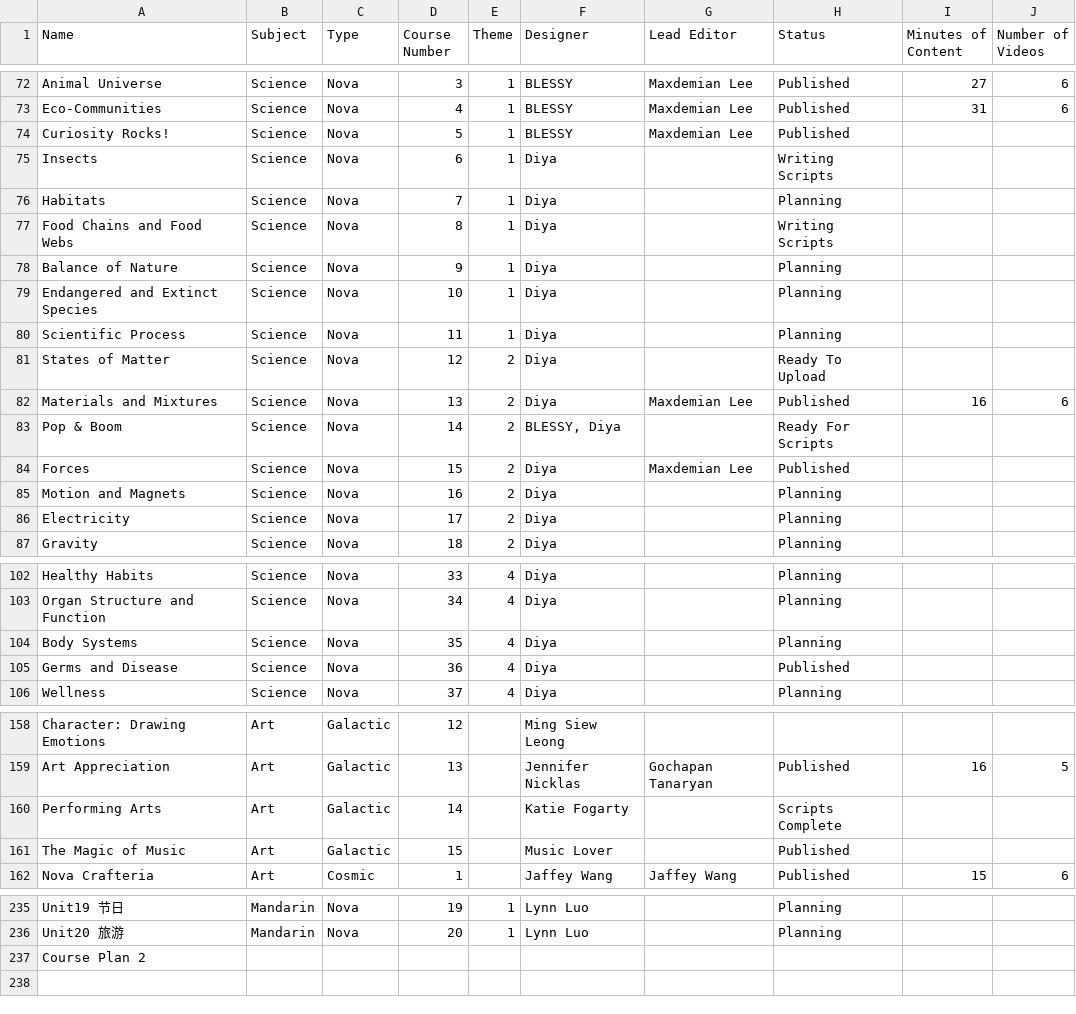
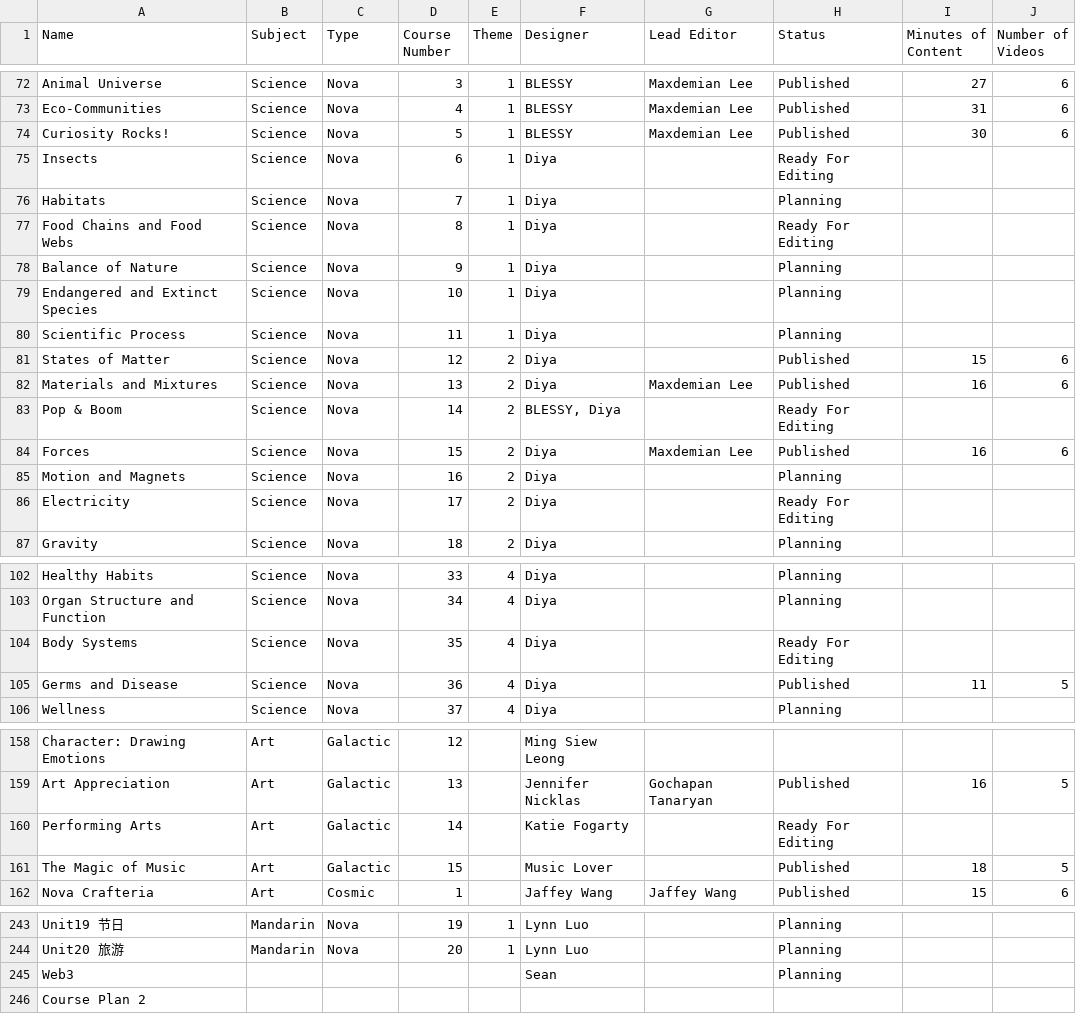
Before and after one commit to xjlwi/ats_deploy, a CSV file: src/ui/data/All Courses b194bb2c04b1444084d1c3610d8bc672.csv, drawn as a sheet; only a part is shown, gaps mark what is left out; the diff covers the shown part only.

```diff
--- a/src/ui/data/All Courses b194bb2c04b1444084d1c3610d8bc672.csv
+++ b/src/ui/data/All Courses b194bb2c04b1444084d1c3610d8bc672.csv
@@ -73,6 +73,6 @@ Animal Universe,Science,Nova,3,1,BLESSY,Maxdemian Lee,Published,27,6
 Eco-Communities,Science,Nova,4,1,BLESSY,Maxdemian Lee,Published,31,6
-Curiosity Rocks!,Science,Nova,5,1,BLESSY,Maxdemian Lee,Published,,
-Insects,Science,Nova,6,1,Diya,,Writing Scripts,,
+Curiosity Rocks!,Science,Nova,5,1,BLESSY,Maxdemian Lee,Published,30,6
+Insects,Science,Nova,6,1,Diya,,Ready For Editing,,
 Habitats,Science,Nova,7,1,Diya,,Planning,,
-Food Chains and Food Webs,Science,Nova,8,1,Diya,,Writing Scripts,,
+Food Chains and Food Webs,Science,Nova,8,1,Diya,,Ready For Editing,,
 Balance of Nature,Science,Nova,9,1,Diya,,Planning,,
@@ -80,8 +80,8 @@ Endangered and Extinct Species,Science,Nova,10,1,Diya,,Planning,,
 Scientific Process,Science,Nova,11,1,Diya,,Planning,,
-States of Matter,Science,Nova,12,2,Diya,,Ready To Upload,,
+States of Matter,Science,Nova,12,2,Diya,,Published,15,6
 Materials and Mixtures,Science,Nova,13,2,Diya,Maxdemian Lee,Published,16,6
-Pop & Boom,Science,Nova,14,2,"BLESSY, Diya",,Ready For Scripts,,
-Forces,Science,Nova,15,2,Diya,Maxdemian Lee,Published,,
+Pop & Boom,Science,Nova,14,2,"BLESSY, Diya",,Ready For Editing,,
+Forces,Science,Nova,15,2,Diya,Maxdemian Lee,Published,16,6
 Motion and Magnets,Science,Nova,16,2,Diya,,Planning,,
-Electricity,Science,Nova,17,2,Diya,,Planning,,
+Electricity,Science,Nova,17,2,Diya,,Ready For Editing,,
 Gravity,Science,Nova,18,2,Diya,,Planning,,
@@ -103,4 +103,4 @@ Healthy Habits,Science,Nova,33,4,Diya,,Planning,,
 Organ Structure and Function,Science,Nova,34,4,Diya,,Planning,,
-Body Systems,Science,Nova,35,4,Diya,,Planning,,
-Germs and Disease,Science,Nova,36,4,Diya,,Published,,
+Body Systems,Science,Nova,35,4,Diya,,Ready For Editing,,
+Germs and Disease,Science,Nova,36,4,Diya,,Published,11,5
 Wellness,Science,Nova,37,4,Diya,,Planning,,
@@ -159,4 +159,4 @@ Character: Drawing Emotions,Art,Galactic,12,,Ming Siew Leong,,,,
 Art Appreciation,Art,Galactic,13,,Jennifer Nicklas,Gochapan Tanaryan,Published,16,5
-Performing Arts,Art,Galactic,14,,Katie Fogarty,,Scripts Complete,,
-The Magic of Music,Art,Galactic,15,,Music Lover,,Published,,
+Performing Arts,Art,Galactic,14,,Katie Fogarty,,Ready For Editing,,
+The Magic of Music,Art,Galactic,15,,Music Lover,,Published,18,5
 Nova Crafteria,Art,Cosmic,1,,Jaffey Wang,Jaffey Wang,Published,15,6
@@ -236,2 +244,3 @@ Unit19 节日,Mandarin,Nova,19,1,Lynn Luo,,Planning,,
 Unit20 旅游,Mandarin,Nova,20,1,Lynn Luo,,Planning,,
+Web3,,,,,Sean,,Planning,,
 Course Plan 2,,,,,,,,,
```
Also changed, not shown: 8 added rows and 47 edited cells elsewhere in this file, 1 other file.
